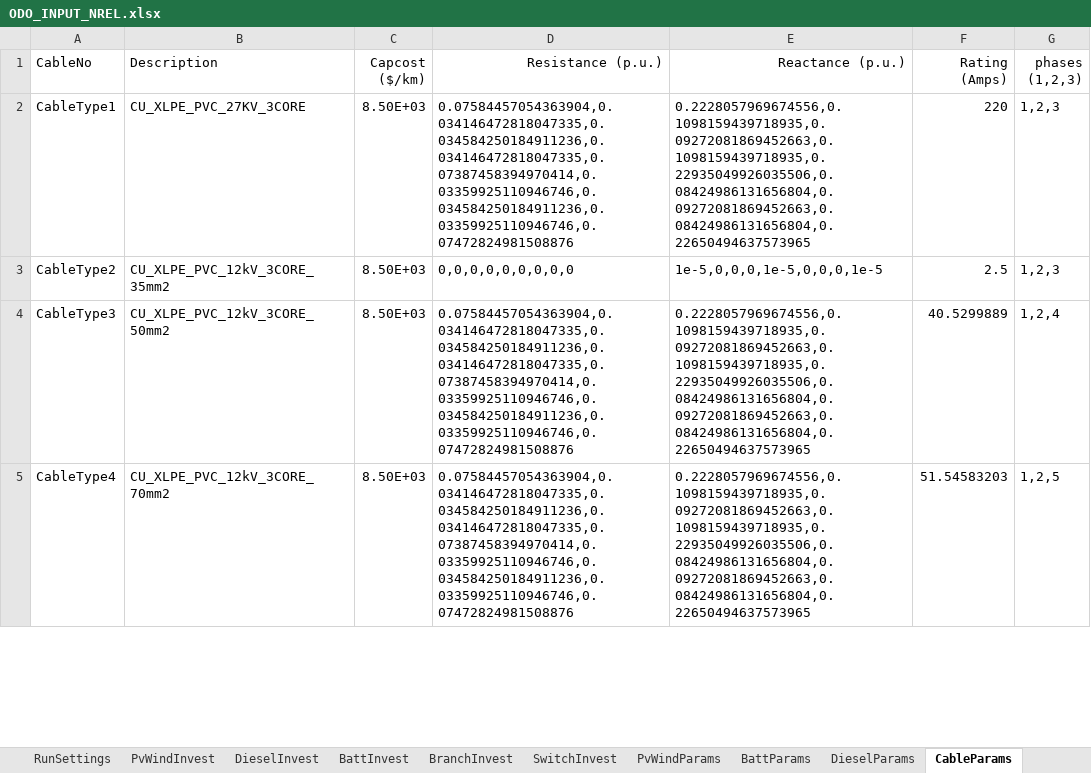
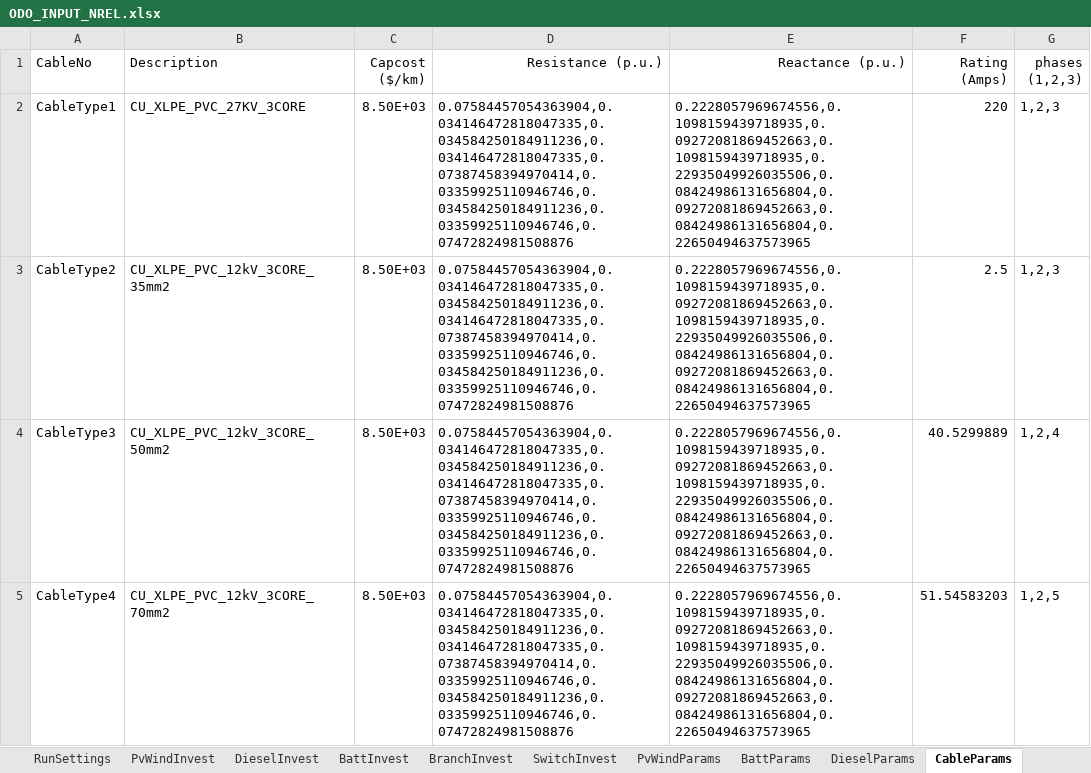
Before and after one commit to lanl-ansi/ODO, an Excel workbook: data_sets/Power/ODO_INPUT_NREL.xlsx, sheet CableParams, drawn as a sheet; only a part is shown; values as stored, in another font and other column widths than the file's, no borders; the diff names each change by its address in the sheet, - before the commit and + after, or states it on an @@ line.

Commit message:
fixing cable param

```diff
--- a/data_sets/Power/ODO_INPUT_NREL.xlsx (sheet CableParams)
+++ b/data_sets/Power/ODO_INPUT_NREL.xlsx (sheet CableParams)
-D3 (Resistance (p.u.)): 0,0,0,0,0,0,0,0,0
+D3 (Resistance (p.u.)): 0.07584457054363904,0.034146472818047335,0.034584250184911236,0.034146472818047335,0.07387458394970414,0.03359925110946746,0.034584250184911236,0.03359925110946746,0.07472824981508876
-E3 (Reactance (p.u.)): 1e-5,0,0,0,1e-5,0,0,0,1e-5
+E3 (Reactance (p.u.)): 0.2228057969674556,0.1098159439718935,0.09272081869452663,0.1098159439718935,0.22935049926035506,0.08424986131656804,0.09272081869452663,0.08424986131656804,0.22650494637573965
```
